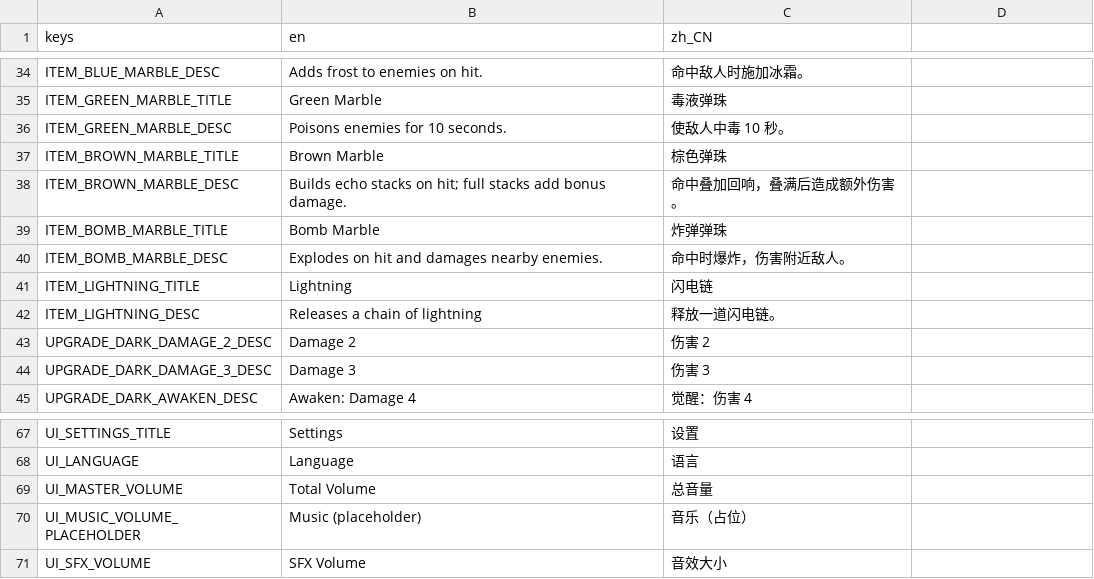
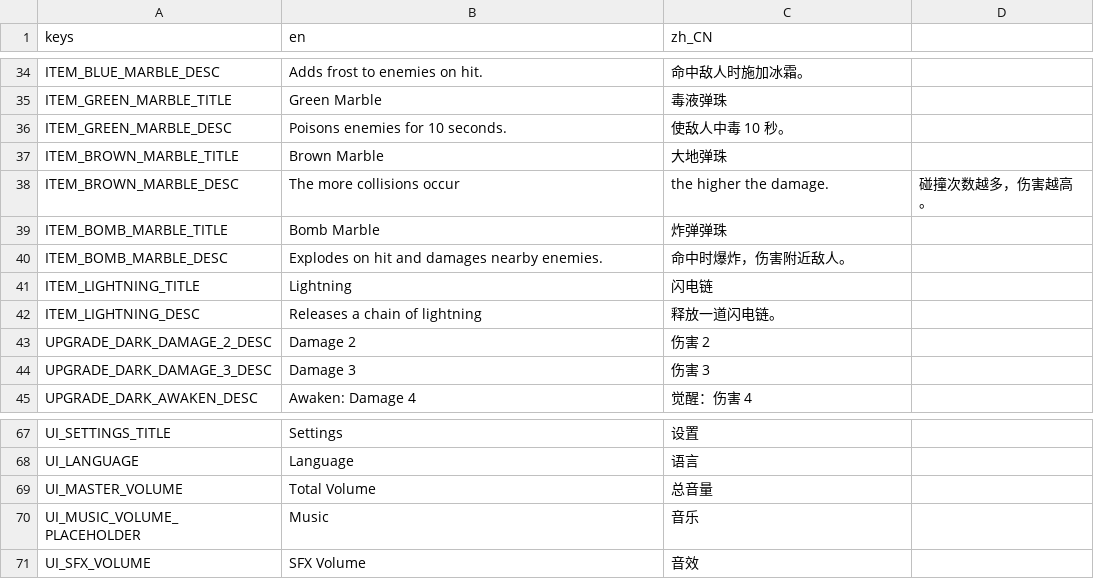
Before and after one commit to chenyuhang8563/pinball_rogue, a CSV file: translations/game.csv, drawn as a sheet; only a part is shown, gaps mark what is left out.

Commit message:
Update game.csv

```diff
--- a/translations/game.csv
+++ b/translations/game.csv
@@ -36,4 +36,4 @@ ITEM_GREEN_MARBLE_TITLE,Green Marble,毒液弹珠
 ITEM_GREEN_MARBLE_DESC,Poisons enemies for 10 seconds.,使敌人中毒 10 秒。
-ITEM_BROWN_MARBLE_TITLE,Brown Marble,棕色弹珠
-ITEM_BROWN_MARBLE_DESC,Builds echo stacks on hit; full stacks add bonus damage.,命中叠加回响，叠满后造成额外伤害。
+ITEM_BROWN_MARBLE_TITLE,Brown Marble,大地弹珠
+ITEM_BROWN_MARBLE_DESC,The more collisions occur, the higher the damage.,碰撞次数越多，伤害越高。
 ITEM_BOMB_MARBLE_TITLE,Bomb Marble,炸弹弹珠
@@ -69,3 +69,3 @@ UI_LANGUAGE,Language,语言
 UI_MASTER_VOLUME,Total Volume,总音量
-UI_MUSIC_VOLUME_PLACEHOLDER,Music (placeholder),音乐（占位）
-UI_SFX_VOLUME,SFX Volume,音效大小
+UI_MUSIC_VOLUME_PLACEHOLDER,Music,音乐
+UI_SFX_VOLUME,SFX Volume,音效
```
